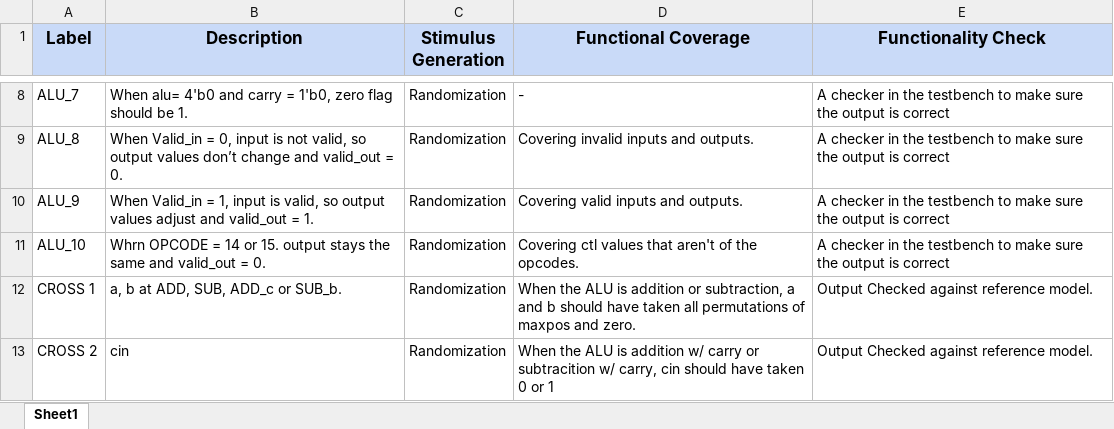
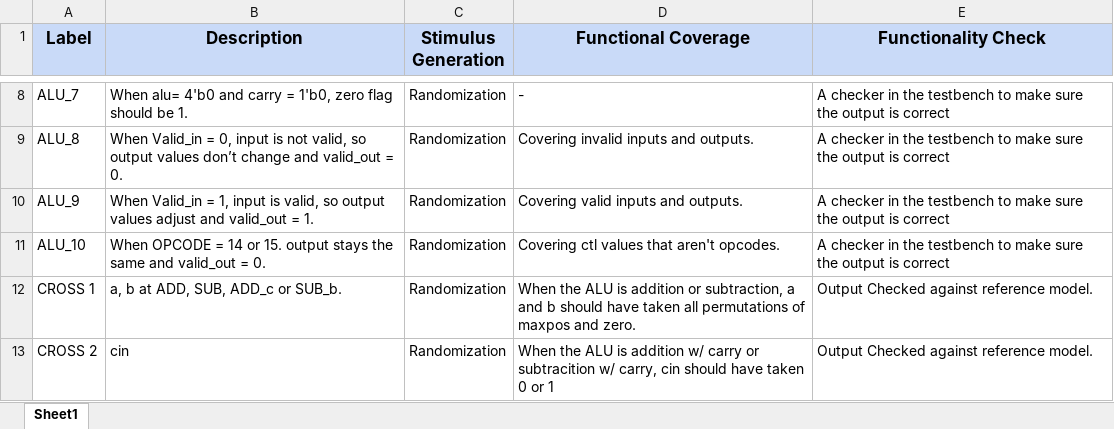
Before and after one commit to amira630/ALU_Assignment, an Excel workbook: ALU_Verf_Plan.xlsx, sheet Sheet1, drawn as a sheet; only a part is shown, gaps mark what is left out; values as stored, in another font and other column widths than the file's, no borders; the diff names each change by its address in the sheet, - before the commit and + after, or states it on an @@ line.

```diff
--- a/ALU_Verf_Plan.xlsx (sheet Sheet1)
+++ b/ALU_Verf_Plan.xlsx (sheet Sheet1)
-B11 (Description): Whrn OPCODE =…
+B11 (Description): When OPCODE =…
-D11 (Functional Coverage): Covering ctl values that aren't of the opcodes.
+D11 (Functional Coverage): Covering ctl values that aren't opcodes.
```
Also changed, not shown: 2 other files.
